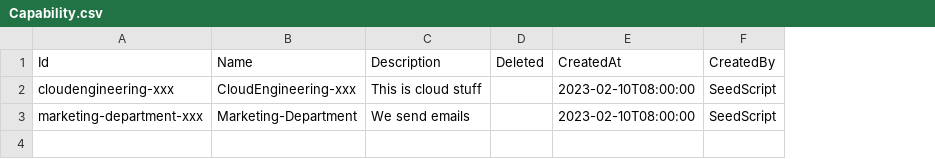
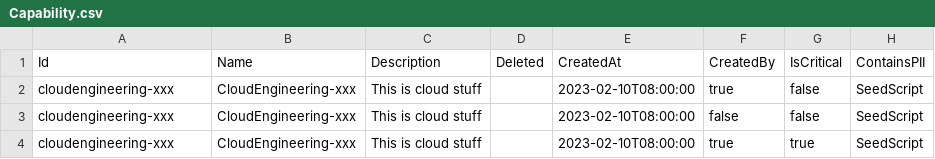
Before and after one commit to dfds/selfservice-api, a CSV file: db/seed/Capability.csv, drawn as a sheet; removed rows and columns are numbered as before the commit, all else as after; the diff names each change by its address in the sheet, - before the commit and + after, or states it on an @@ line.

```diff
--- a/db/seed/Capability.csv
+++ b/db/seed/Capability.csv
+column G (IsCritical), row 2: false
+column H (ContainsPII), row 2: SeedScript
-F2 (CreatedBy): SeedScript
+F2 (CreatedBy): true
-row 3: marketing-department-xxx | Marketing-Department | We send emails |  | 2023-02-10T08:00:00 | SeedScript
+row 3: cloudengineering-xxx | CloudEngineering-xxx | This is cloud stuff |  | 2023-02-10T08:00:00 | false | false | SeedScript
+row 4: cloudengineering-xxx | CloudEngineering-xxx | This is cloud stuff |  | 2023-02-10T08:00:00 | true | true | SeedScript
```
Also changed, not shown: 4 other files.
